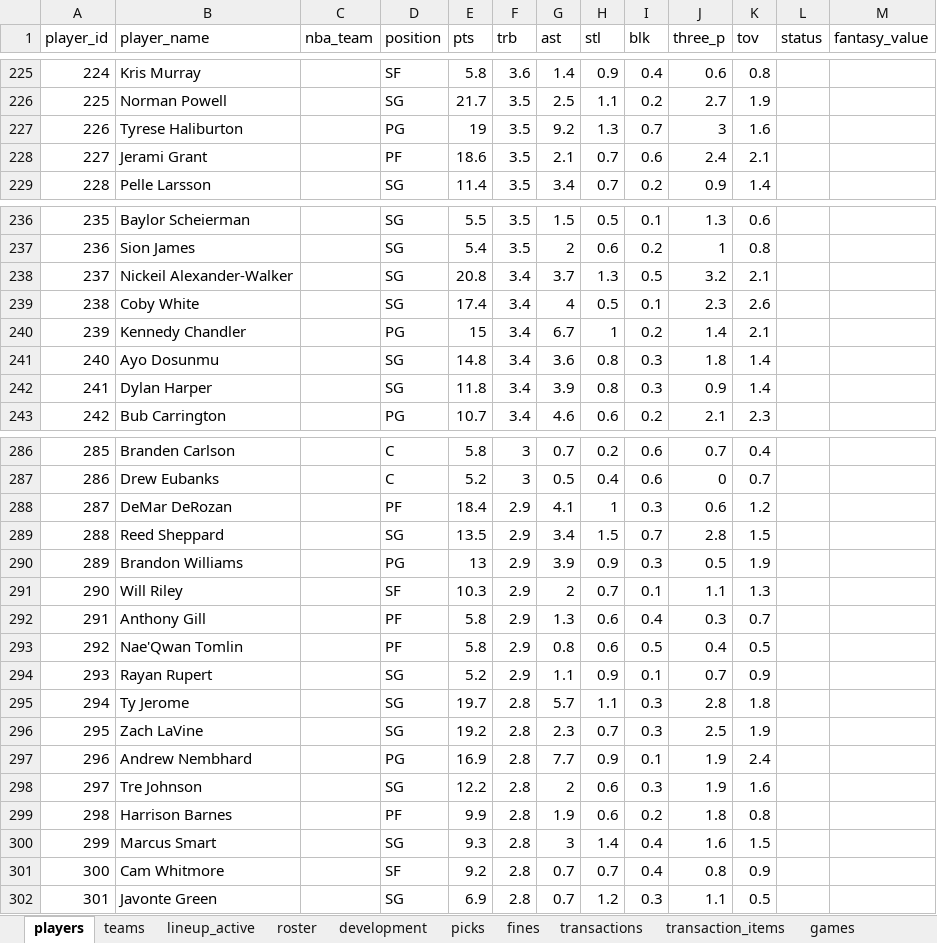
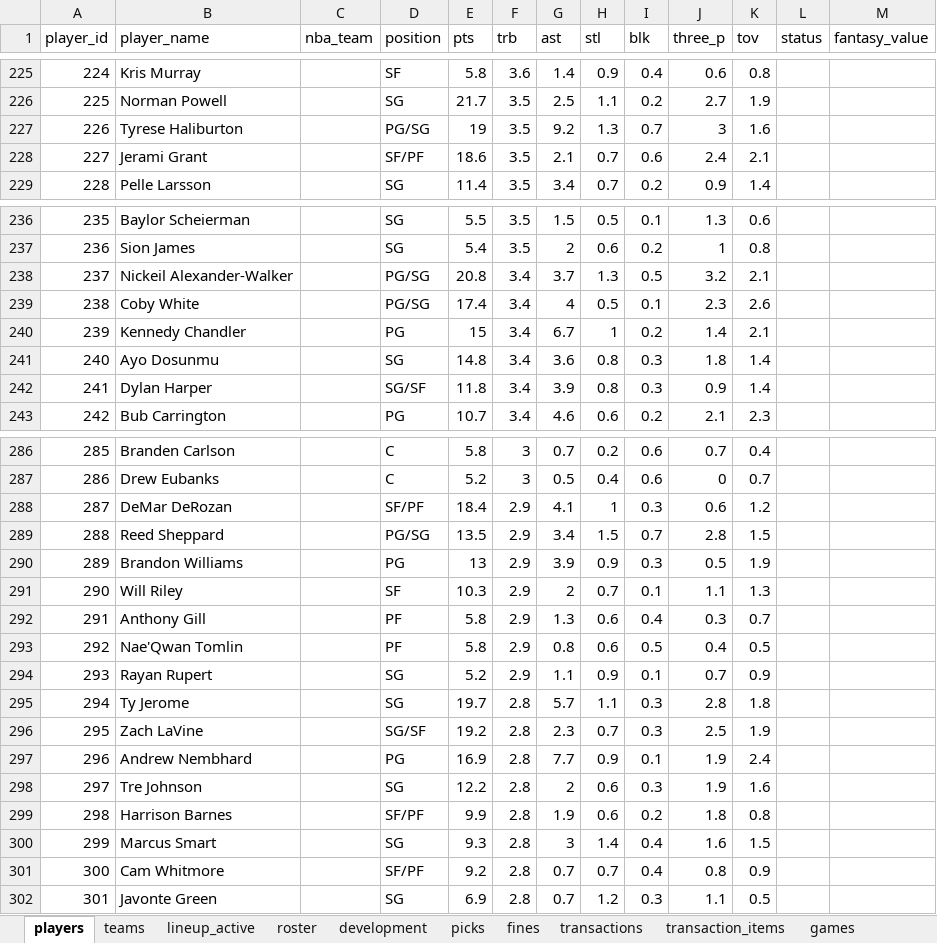
Before and after one commit to filipebrito23/Fantasy-unificado, an Excel workbook: roster.xlsx, sheet players, drawn as a sheet; only a part is shown, gaps mark what is left out; values as stored, in another font and other column widths than the file's, no borders; the diff covers the shown part only; the diff names each change by its address in the sheet, - before the commit and + after, or states it on an @@ line.

Commit message:
Update roster.xlsx

```diff
--- a/roster.xlsx (sheet players)
+++ b/roster.xlsx (sheet players)
-D227 (position): PG
+D227 (position): PG/SG
-D228 (position): PF
+D228 (position): SF/PF
-D238:D239 (position): SG
+D238:D239 (position): PG/SG
-D242 (position): SG
+D242 (position): SG/SF
-D288 (position): PF
+D288 (position): SF/PF
-D289 (position): SG
+D289 (position): PG/SG
-D296 (position): SG
+D296 (position): SG/SF
-D299 (position): PF
+D299 (position): SF/PF
-D301 (position): SF
+D301 (position): SF/PF
```
Also changed, not shown: 12 edited cells elsewhere in this sheet.
